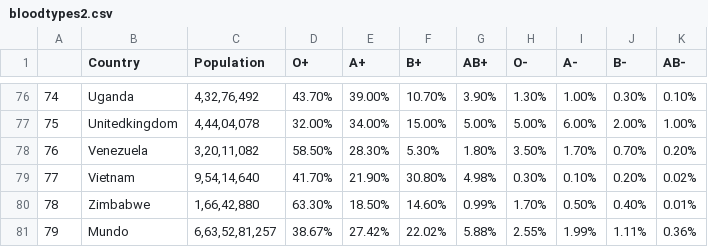
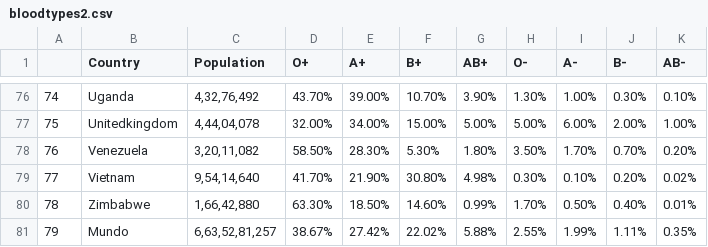
Before and after one commit to Mukul-12/expert_session_one_Mukul-Agarawal, a CSV file: bloodtypes2.csv, drawn as a sheet; only a part is shown, gaps mark what is left out.

Commit message:
bloodtypes file

```diff
--- a/bloodtypes2.csv
+++ b/bloodtypes2.csv
@@ -80,2 +80,2 @@
 78,Zimbabwe,"1,66,42,880",63.30%,18.50%,14.60%,0.99%,1.70%,0.50%,0.40%,0.01%
-79,Mundo,"6,63,52,81,257",38.67%,27.42%,22.02%,5.88%,2.55%,1.99%,1.11%,0.36%
+79,Mundo,"6,63,52,81,257",38.67%,27.42%,22.02%,5.88%,2.55%,1.99%,1.11%,0.35%
```
